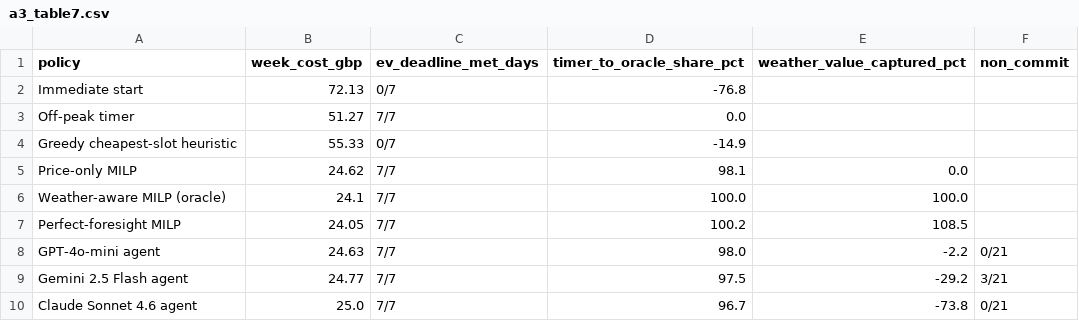
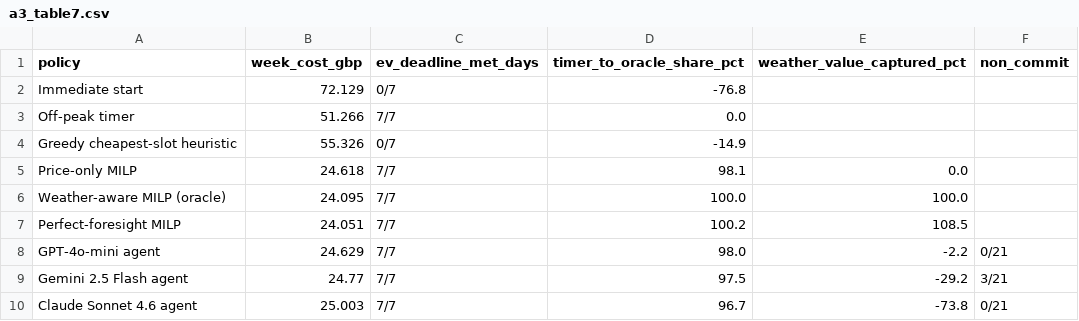
Before and after one commit to sokistar24/ecohome-experiments, a CSV file: revision/outputs/a3_table7.csv, drawn as a sheet.

```diff
--- a/revision/outputs/a3_table7.csv
+++ b/revision/outputs/a3_table7.csv
@@ -1,10 +1,10 @@
 policy,week_cost_gbp,ev_deadline_met_days,timer_to_oracle_share_pct,weather_value_captured_pct,non_commit
-Immediate start,72.13,0/7,-76.8,,
-Off-peak timer,51.27,7/7,0.0,,
-Greedy cheapest-slot heuristic,55.33,0/7,-14.9,,
-Price-only MILP,24.62,7/7,98.1,0.0,
-Weather-aware MILP (oracle),24.1,7/7,100.0,100.0,
-Perfect-foresight MILP,24.05,7/7,100.2,108.5,
-GPT-4o-mini agent,24.63,7/7,98.0,-2.2,0/21
+Immediate start,72.129,0/7,-76.8,,
+Off-peak timer,51.266,7/7,0.0,,
+Greedy cheapest-slot heuristic,55.326,0/7,-14.9,,
+Price-only MILP,24.618,7/7,98.1,0.0,
+Weather-aware MILP (oracle),24.095,7/7,100.0,100.0,
+Perfect-foresight MILP,24.051,7/7,100.2,108.5,
+GPT-4o-mini agent,24.629,7/7,98.0,-2.2,0/21
 Gemini 2.5 Flash agent,24.77,7/7,97.5,-29.2,3/21
-Claude Sonnet 4.6 agent,25.0,7/7,96.7,-73.8,0/21
+Claude Sonnet 4.6 agent,25.003,7/7,96.7,-73.8,0/21
```
Also changed, not shown: revision/outputs/a5_intervals.csv, revision/outputs/b3_exp2_arms.csv, 22 other files.
